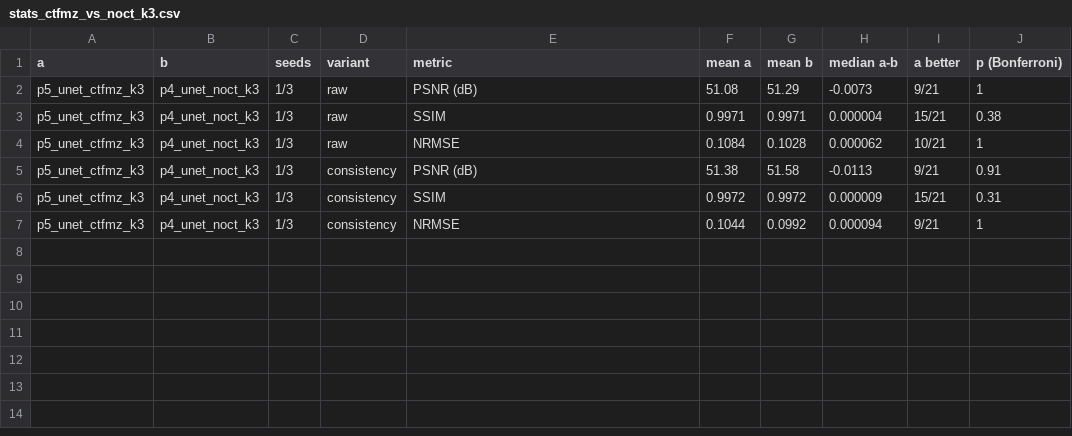
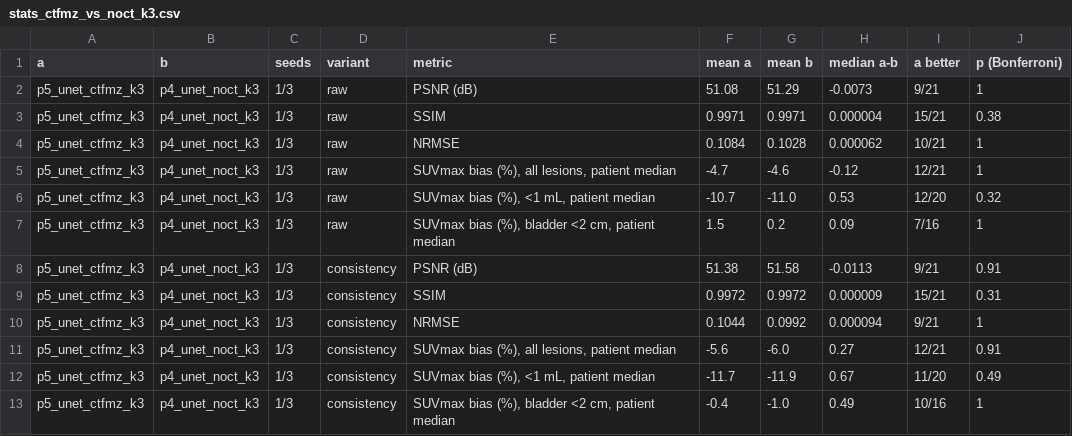
Before and after one commit to sezaiemrekonuk/ct-guided-pet-interp, a CSV file: paper/tables/stats_ctfmz_vs_noct_k3.csv, drawn as a sheet.

```diff
--- a/paper/tables/stats_ctfmz_vs_noct_k3.csv
+++ b/paper/tables/stats_ctfmz_vs_noct_k3.csv
@@ -4,2 +4,5 @@ p5_unet_ctfmz_k3,p4_unet_noct_k3,1/3,raw,SSIM,0.9971,0.9971,0.000004,15/21,0.38
 p5_unet_ctfmz_k3,p4_unet_noct_k3,1/3,raw,NRMSE,0.1084,0.1028,0.000062,10/21,1
+p5_unet_ctfmz_k3,p4_unet_noct_k3,1/3,raw,"SUVmax bias (%), all lesions, patient median",-4.7,-4.6,-0.12,12/21,1
+p5_unet_ctfmz_k3,p4_unet_noct_k3,1/3,raw,"SUVmax bias (%), <1 mL, patient median",-10.7,-11.0,0.53,12/20,0.32
+p5_unet_ctfmz_k3,p4_unet_noct_k3,1/3,raw,"SUVmax bias (%), bladder <2 cm, patient median",1.5,0.2,0.09,7/16,1
 p5_unet_ctfmz_k3,p4_unet_noct_k3,1/3,consistency,PSNR (dB),51.38,51.58,-0.0113,9/21,0.91
@@ -7 +10,4 @@ p5_unet_ctfmz_k3,p4_unet_noct_k3,1/3,consistency,SSIM,0.9972,0.9972,0.000009,15/
 p5_unet_ctfmz_k3,p4_unet_noct_k3,1/3,consistency,NRMSE,0.1044,0.0992,0.000094,9/21,1
+p5_unet_ctfmz_k3,p4_unet_noct_k3,1/3,consistency,"SUVmax bias (%), all lesions, patient median",-5.6,-6.0,0.27,12/21,0.91
+p5_unet_ctfmz_k3,p4_unet_noct_k3,1/3,consistency,"SUVmax bias (%), <1 mL, patient median",-11.7,-11.9,0.67,11/20,0.49
+p5_unet_ctfmz_k3,p4_unet_noct_k3,1/3,consistency,"SUVmax bias (%), bladder <2 cm, patient median",-0.4,-1.0,0.49,10/16,1
```
Also changed, not shown: paper/tables/stats_ctfm_vs_noct_k4.csv, paper/tables/stats_ctfmn_vs_ct_k4.csv, 56 other files.
